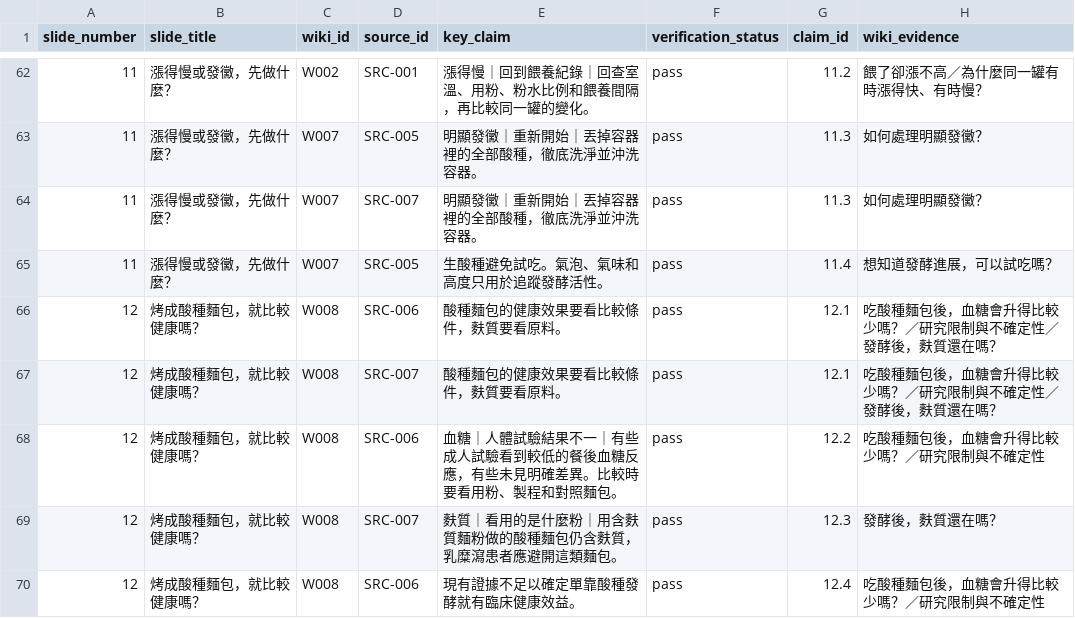
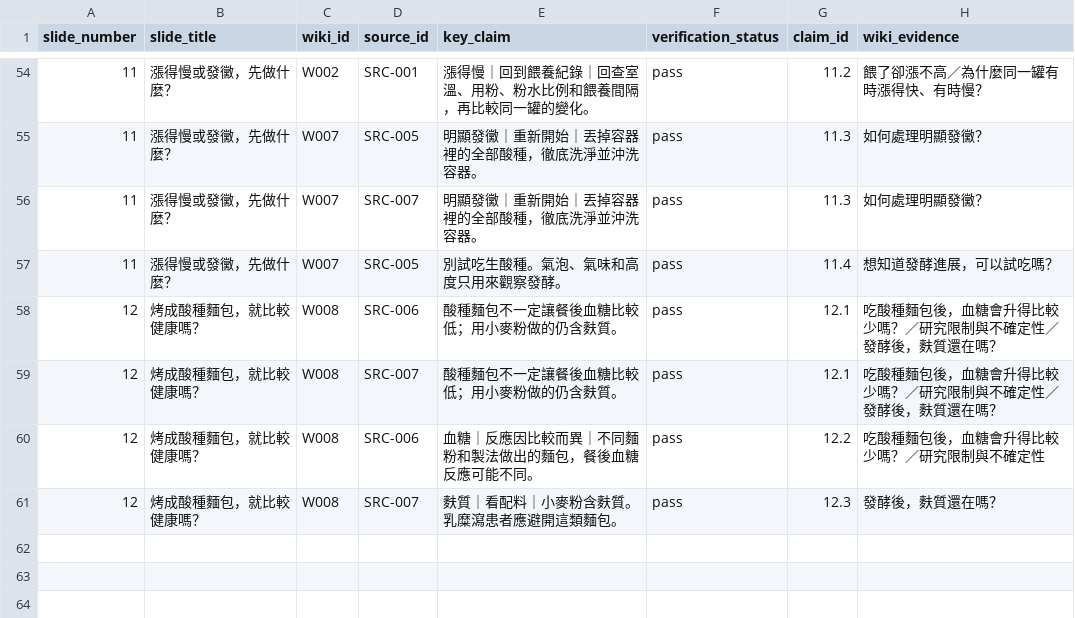
Before and after one commit to yun0607/sourdough-science-wiki, a CSV file: reports/slide-source-map.csv, drawn as a sheet; only a part is shown, gaps mark what is left out; the diff covers the shown part only.

```diff
--- a/reports/slide-source-map.csv
+++ b/reports/slide-source-map.csv
@@ -64,7 +56,6 @@ slide_number,slide_title,wiki_id,source_id,key_claim,verification_status,claim_i
 11,漲得慢或發黴，先做什麼？,W007,SRC-007,明顯發黴｜重新開始｜丟掉容器裡的全部酸種，徹底洗淨並沖洗容器。,pass,11.3,如何處理明顯發黴？
-11,漲得慢或發黴，先做什麼？,W007,SRC-005,生酸種避免試吃。氣泡、氣味和高度只用於追蹤發酵活性。,pass,11.4,想知道發酵進展，可以試吃嗎？
-12,烤成酸種麵包，就比較健康嗎？,W008,SRC-006,酸種麵包的健康效果要看比較條件，麩質要看原料。,pass,12.1,吃酸種麵包後，血糖會升得比較少嗎？／研究限制與不確定性／發酵後，麩質還在嗎？
-12,烤成酸種麵包，就比較健康嗎？,W008,SRC-007,酸種麵包的健康效果要看比較條件，麩質要看原料。,pass,12.1,吃酸種麵包後，血糖會升得比較少嗎？／研究限制與不確定性／發酵後，麩質還在嗎？
-12,烤成酸種麵包，就比較健康嗎？,W008,SRC-006,血糖｜人體試驗結果不一｜有些成人試驗看到較低的餐後血糖反應，有些未見明確差異。比較時要看用粉、製程和對照麵包。,pass,12.2,吃酸種麵包後，血糖會升得比較少嗎？／研究限制與不確定性
-12,烤成酸種麵包，就比較健康嗎？,W008,SRC-007,麩質｜看用的是什麼粉｜用含麩質麵粉做的酸種麵包仍含麩質，乳糜瀉患者應避開這類麵包。,pass,12.3,發酵後，麩質還在嗎？
-12,烤成酸種麵包，就比較健康嗎？,W008,SRC-006,現有證據不足以確定單靠酸種發酵就有臨床健康效益。,pass,12.4,吃酸種麵包後，血糖會升得比較少嗎？／研究限制與不確定性
+11,漲得慢或發黴，先做什麼？,W007,SRC-005,別試吃生酸種。氣泡、氣味和高度只用來觀察發酵。,pass,11.4,想知道發酵進展，可以試吃嗎？
+12,烤成酸種麵包，就比較健康嗎？,W008,SRC-006,酸種麵包不一定讓餐後血糖比較低；用小麥粉做的仍含麩質。,pass,12.1,吃酸種麵包後，血糖會升得比較少嗎？／研究限制與不確定性／發酵後，麩質還在嗎？
+12,烤成酸種麵包，就比較健康嗎？,W008,SRC-007,酸種麵包不一定讓餐後血糖比較低；用小麥粉做的仍含麩質。,pass,12.1,吃酸種麵包後，血糖會升得比較少嗎？／研究限制與不確定性／發酵後，麩質還在嗎？
+12,烤成酸種麵包，就比較健康嗎？,W008,SRC-006,血糖｜反應因比較而異｜不同麵粉和製法做出的麵包，餐後血糖反應可能不同。,pass,12.2,吃酸種麵包後，血糖會升得比較少嗎？／研究限制與不確定性
+12,烤成酸種麵包，就比較健康嗎？,W008,SRC-007,麩質｜看配料｜小麥粉含麩質。乳糜瀉患者應避開這類麵包。,pass,12.3,發酵後，麩質還在嗎？
```
Also changed, not shown: 8 removed rows and 29 edited cells elsewhere in this file, 5 other files.
